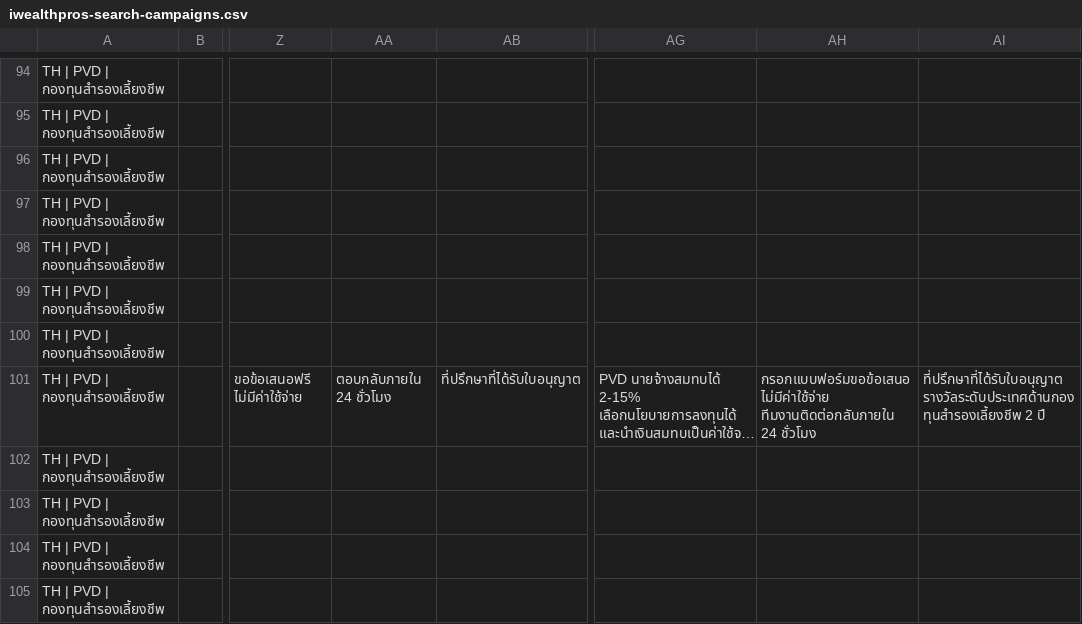
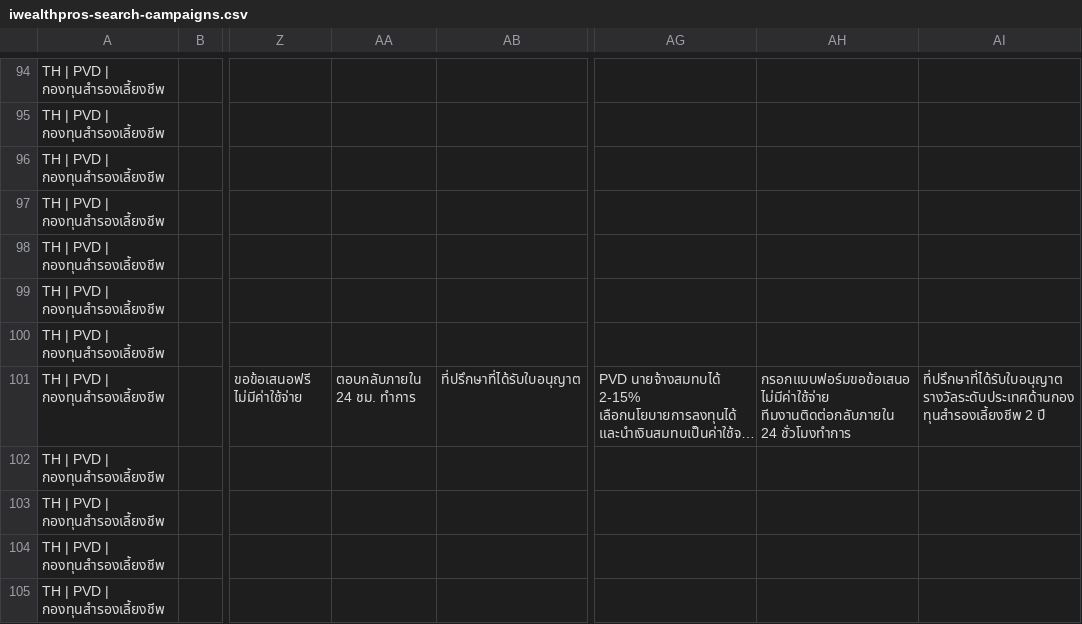
Before and after one commit to Isavaret/iwealthpros, a CSV file: marketing/google-ads/iwealthpros-search-campaigns.csv, drawn as a sheet; only a part is shown, gaps mark what is left out; long unchanged cells end in …; the diff covers the shown part only; the diff names each change by its address in the sheet, - before the commit and + after, or states it on an @@ line.

```diff
--- a/marketing/google-ads/iwealthpros-search-campaigns.csv
+++ b/marketing/google-ads/iwealthpros-search-campaigns.csv
-AA101: ตอบกลับภายใน 24 ชั่วโมง
+AA101: ตอบกลับภายใน 24 ชม. ทำการ
-AH101: …ทีมงานติดต่อกลับภายใน 24 ชั่วโมง
+AH101: …ทีมงานติดต่อกลับภายใน 24 ชั่วโมงทำการ
```
Also changed, not shown: 15 edited cells elsewhere in this file, 21 other files.
